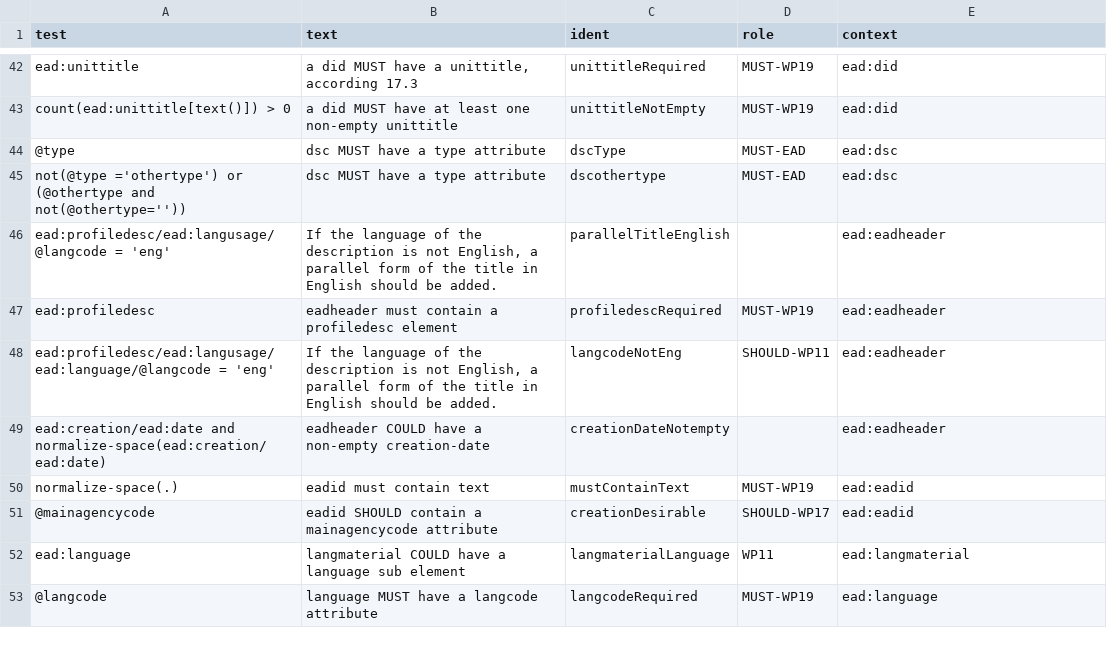
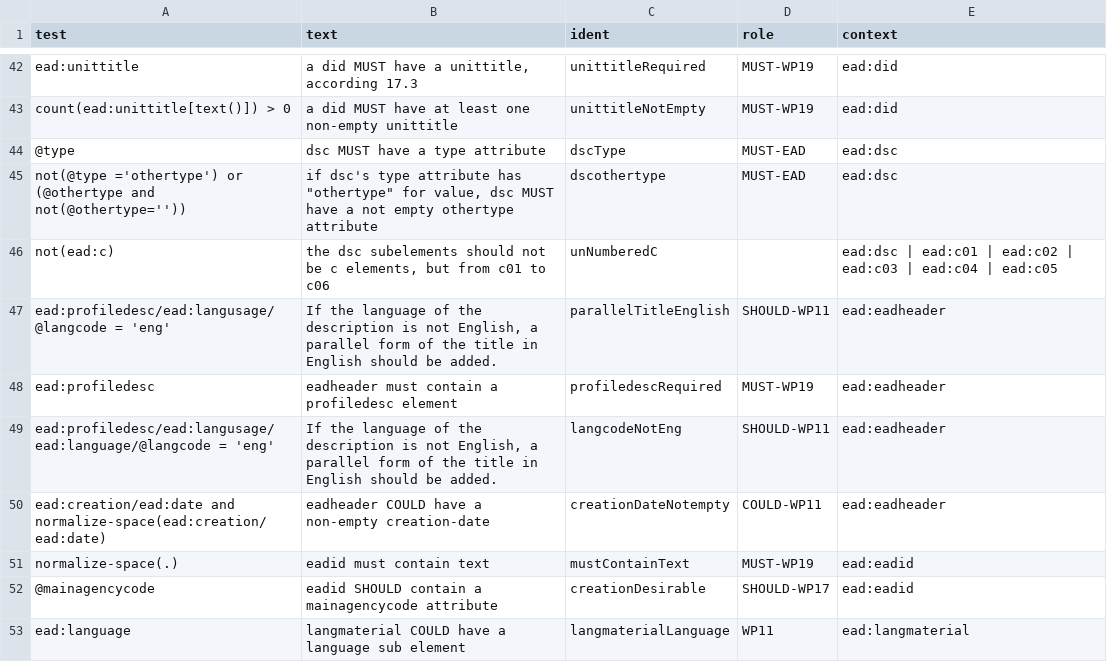
Before and after one commit to EHRI/data-validations, a CSV file: ODD-RelaxNG/EAD/Export_constraints.csv, drawn as a sheet; only a part is shown, gaps mark what is left out; the shorter side is filled out with more unchanged rows.

```diff
--- a/ODD-RelaxNG/EAD/Export_constraints.csv
+++ b/ODD-RelaxNG/EAD/Export_constraints.csv
@@ -44,7 +44,8 @@ count(ead:unittitle[text()]) > 0,a did MUST have at least one non-empty unittitl
 @type,dsc MUST have a type attribute,dscType,MUST-EAD,ead:dsc
-not(@type ='othertype') or (@othertype and not(@othertype='')),dsc MUST have a type attribute,dscothertype,MUST-EAD,ead:dsc
-ead:profiledesc/ead:langusage/@langcode = 'eng',"If the language of the description is not English, a parallel form of the title in English should be added.",parallelTitleEnglish,,ead:eadheader
+not(@type ='othertype') or (@othertype and not(@othertype='')),"if dsc's type attribute has ""othertype"" for value, dsc MUST have a not empty othertype attribute",dscothertype,MUST-EAD,ead:dsc
+not(ead:c),"the dsc subelements should not be c elements, but from c01 to c06",unNumberedC,,ead:dsc | ead:c01 | ead:c02 | ead:c03 | ead:c04 | ead:c05
+ead:profiledesc/ead:langusage/@langcode = 'eng',"If the language of the description is not English, a parallel form of the title in English should be added.",parallelTitleEnglish,SHOULD-WP11,ead:eadheader
 ead:profiledesc,eadheader must contain a profiledesc element,profiledescRequired,MUST-WP19,ead:eadheader
 ead:profiledesc/ead:langusage/ead:language/@langcode = 'eng',"If the language of the description is not English, a parallel form of the title in English should be added.",langcodeNotEng,SHOULD-WP11,ead:eadheader
-ead:creation/ead:date and normalize-space(ead:creation/ead:date),eadheader COULD have a non-empty creation-date,creationDateNotempty,,ead:eadheader
+ead:creation/ead:date and normalize-space(ead:creation/ead:date),eadheader COULD have a non-empty creation-date,creationDateNotempty,COULD-WP11,ead:eadheader
 normalize-space(.),eadid must contain text,mustContainText,MUST-WP19,ead:eadid
```
Also changed, not shown: 3 other files.
